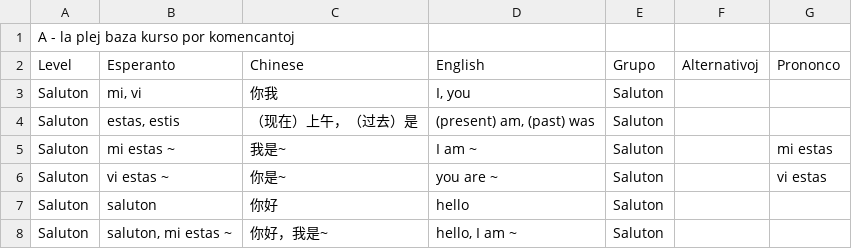
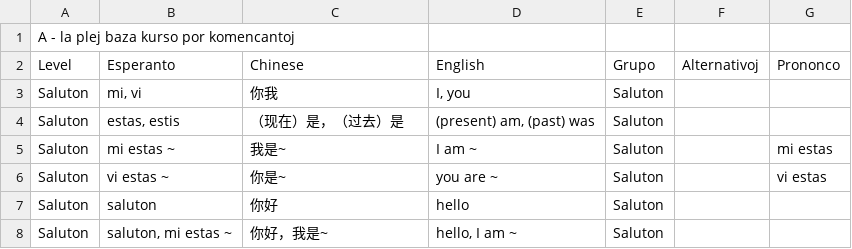
Before and after one commit to masoris/memlingo, a TSV file: courses/zh-cn/A/content.tsv, drawn as a sheet; only a part is shown.

```diff
--- a/courses/zh-cn/A/content.tsv
+++ b/courses/zh-cn/A/content.tsv
@@ -3,3 +3,3 @@ Level	Esperanto	Chinese	English	Grupo	Alternativoj	Prononco
 Saluton	mi, vi	你我	I, you	Saluton		
-Saluton	estas, estis	（现在）上午，（过去）是	(present) am, (past) was	Saluton		
+Saluton	estas, estis	（现在）是，（过去）是	(present) am, (past) was	Saluton		
 Saluton	mi estas ~	我是~	I am ~	Saluton		mi estas
```
Also changed, not shown: 32 other files.
